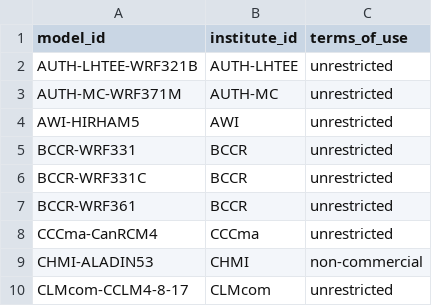
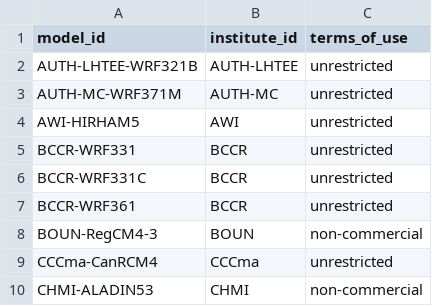
Before and after one commit to WCRP-CORDEX/cordex-cmip5, a CSV file: CORDEX_RCMs_ToU.csv, drawn as a sheet; only a part is shown; the shorter side is filled out with more unchanged rows.

```diff
--- a/CORDEX_RCMs_ToU.csv
+++ b/CORDEX_RCMs_ToU.csv
@@ -7,2 +7,3 @@ BCCR-WRF331C, BCCR, unrestricted
 BCCR-WRF361, BCCR, unrestricted
+BOUN-RegCM4-3, BOUN, non-commercial
 CCCma-CanRCM4, CCCma, unrestricted
```
Also changed, not shown: 7 other files.
